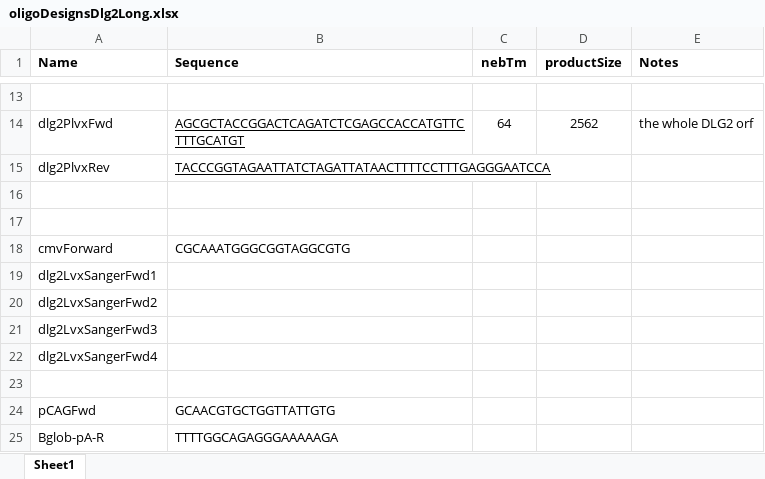
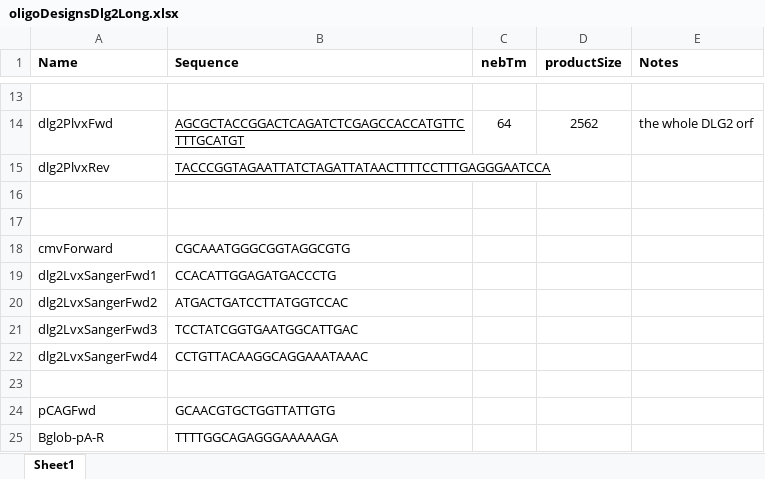
Before and after one commit to chrishuges/projectsWorkspace, an Excel workbook: sorensenLab/relatedToDlg2/design20210210_dlg2OrfDesign/DLG2long/oligoDesignsDlg2Long.xlsx, sheet Sheet1, drawn as a sheet; only a part is shown, gaps mark what is left out; values as stored, in another font and other column widths than the file's, no borders; the diff names each change by its address in the sheet, - before the commit and + after, or states it on an @@ line.

```diff
--- a/sorensenLab/relatedToDlg2/design20210210_dlg2OrfDesign/DLG2long/oligoDesignsDlg2Long.xlsx (sheet Sheet1)
+++ b/sorensenLab/relatedToDlg2/design20210210_dlg2OrfDesign/DLG2long/oligoDesignsDlg2Long.xlsx (sheet Sheet1)
-B19 (Sequence): (empty)
+B19 (Sequence): CCACATTGGAGATGACCCTG
-B20 (Sequence): (empty)
+B20 (Sequence): ATGACTGATCCTTATGGTCCAC
-B21 (Sequence): (empty)
+B21 (Sequence): TCCTATCGGTGAATGGCATTGAC
-B22 (Sequence): (empty)
+B22 (Sequence): CCTGTTACAAGGCAGGAAATAAAC
```
Also changed, not shown: sorensenLab/relatedToYbx1/design20210331_aidDegronYbx1/nterminal/primersOligosDesignWorkbookYbx1.xlsx, 12 other files.
